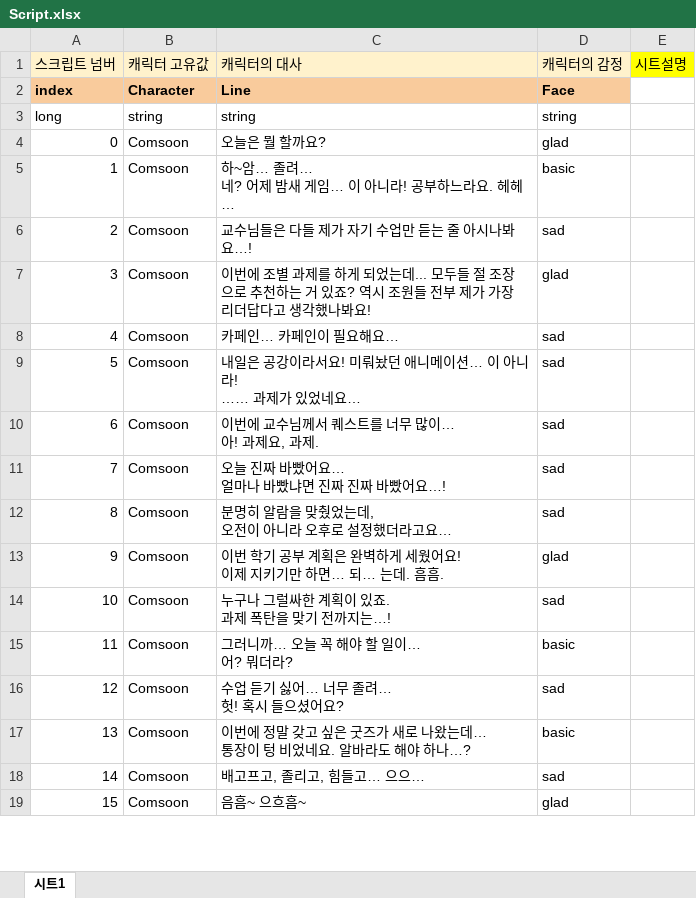
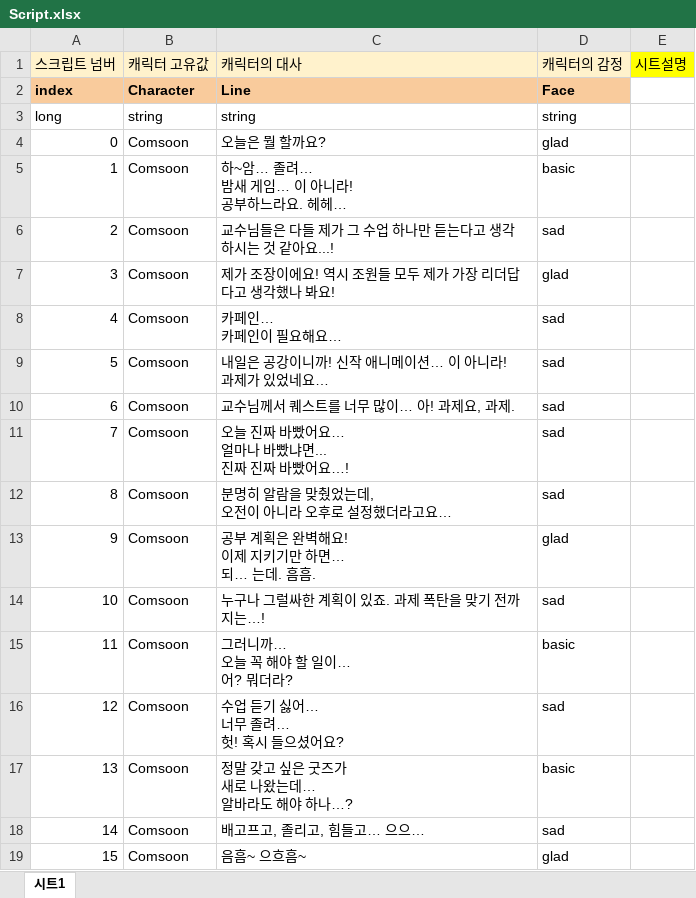
Before and after one commit to szxooliz/RaisingStudent2, an Excel workbook: DataGenerator/XLSXS/Script.xlsx, sheet 시트1, drawn as a sheet; only a part is shown; values as stored, in another font and other column widths than the file's, no borders; charts and pictures not drawn; ↵ is a line break in a cell; the diff covers the shown part only; the diff names each change by its address in the sheet, - before the commit and + after, or states it on an @@ line.

```diff
--- a/DataGenerator/XLSXS/Script.xlsx (sheet 시트1)
+++ b/DataGenerator/XLSXS/Script.xlsx (sheet 시트1)
-C5 (캐릭터의 대사): 하~암… 졸려… ↵ 네? 어제 밤새 게임… 이 아니라! 공부하느라요. 헤헤…
+C5 (캐릭터의 대사): 하~암… 졸려… ↵ 밤새 게임… 이 아니라! ↵ 공부하느라요. 헤헤…
-C6 (캐릭터의 대사): 교수님들은 다들 제가 자기 수업만 듣는 줄 아시나봐요…!
+C6 (캐릭터의 대사): 교수님들은 다들 제가 그 수업 하나만 듣는다고 생각하시는 것 같아요...!
-C7 (캐릭터의 대사): 이번에 조별 과제를 하게 되었는데... 모두들 절 조장으로 추천하는 거 있죠? 역시 조원들 전부 제가 가장 리더답다고 생각했나봐요!
+C7 (캐릭터의 대사): 제가 조장이에요! 역시 조원들 모두 제가 가장 리더답다고 생각했나 봐요!
-C8 (캐릭터의 대사): 카페인… 카페인이 필요해요…
+C8 (캐릭터의 대사): 카페인… ↵ 카페인이 필요해요…
-C9 (캐릭터의 대사): 내일은 공강이라서요! 미뤄놨던 애니메이션… 이 아니라! ↵ …… 과제가 있었네요…
+C9 (캐릭터의 대사): 내일은 공강이니까! 신작 애니메이션… 이 아니라! ↵ 과제가 있었네요…
-C10 (캐릭터의 대사): 이번에 교수님께서 퀘스트를 너무 많이… ↵ 아! 과제요, 과제.
+C10 (캐릭터의 대사): 교수님께서 퀘스트를 너무 많이… 아! 과제요, 과제.
-C11 (캐릭터의 대사): 오늘 진짜 바빴어요… ↵ 얼마나 바빴냐면 진짜 진짜 바빴어요…!
+C11 (캐릭터의 대사): 오늘 진짜 바빴어요… ↵ 얼마나 바빴냐면... ↵ 진짜 진짜 바빴어요…!
-C13 (캐릭터의 대사): 이번 학기 공부 계획은 완벽하게 세웠어요! ↵ 이제 지키기만 하면… 되… 는데. 흠흠.
+C13 (캐릭터의 대사): 공부 계획은 완벽해요! ↵ 이제 지키기만 하면… ↵ 되… 는데. 흠흠.
-C14 (캐릭터의 대사): 누구나 그럴싸한 계획이 있죠. ↵ 과제 폭탄을 맞기 전까지는…!
+C14 (캐릭터의 대사): 누구나 그럴싸한 계획이 있죠. 과제 폭탄을 맞기 전까지는…!
-C15 (캐릭터의 대사): 그러니까… 오늘 꼭 해야 할 일이… ↵ 어? 뭐더라?
+C15 (캐릭터의 대사): 그러니까… ↵ 오늘 꼭 해야 할 일이… ↵ 어? 뭐더라?
-C16 (캐릭터의 대사): 수업 듣기 싫어… 너무 졸려… ↵ 헛! 혹시 들으셨어요?
+C16 (캐릭터의 대사): 수업 듣기 싫어… ↵ 너무 졸려… ↵ 헛! 혹시 들으셨어요?
-C17 (캐릭터의 대사): 이번에 정말 갖고 싶은 굿즈가 새로 나왔는데… ↵ 통장이 텅 비었네요. 알바라도 해야 하나…?
+C17 (캐릭터의 대사): 정말 갖고 싶은 굿즈가 ↵ 새로 나왔는데… ↵ 알바라도 해야 하나…?
```
Also changed, not shown: 15 edited cells elsewhere in this sheet, DataGenerator/XLSXS/EventScript.xlsx, DataGenerator/XLSXS/SelectScript.xlsx, 3 other files.
